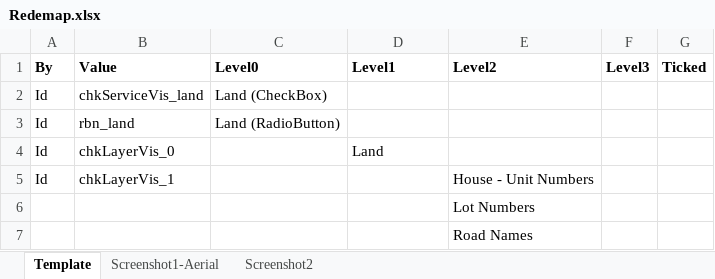
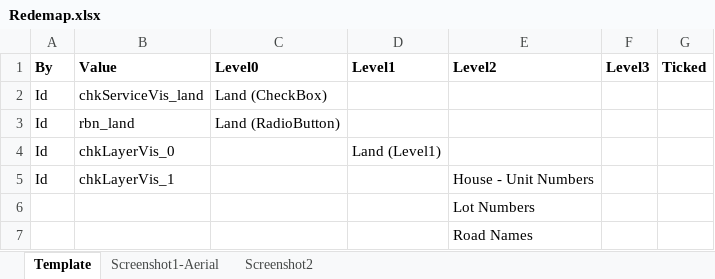
Before and after one commit to michaelAngeloEgypt/LocationShots, an Excel workbook: LocationShots/TOCs/Redemap.xlsx, sheet Template, drawn as a sheet; only a part is shown; values as stored, in another font and other column widths than the file's, no borders; table styles not drawn; the diff names each change by its address in the sheet, - before the commit and + after, or states it on an @@ line.

Commit message:
more meaningful logging on the level of the screenshot

```diff
--- a/LocationShots/TOCs/Redemap.xlsx (sheet Template)
+++ b/LocationShots/TOCs/Redemap.xlsx (sheet Template)
-D4 (Level1): Land
+D4 (Level1): Land (Level1)
```
Also changed, not shown: sheet Screenshot1-Aerial, sheet Screenshot2, 6 other files.
